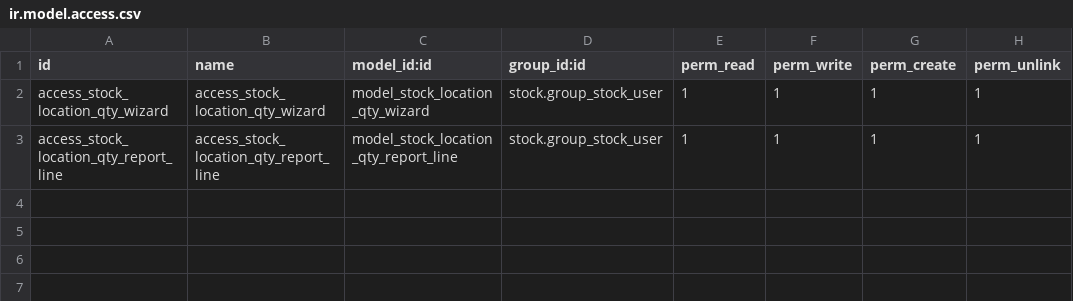
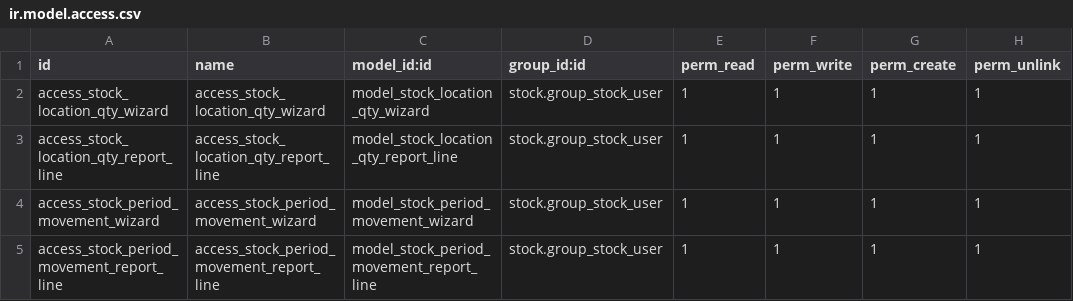
Before and after one commit to Anabtawi-Invest/Anabtawi-Group, a CSV file: stock_location_qty_report/security/ir.model.access.csv, drawn as a sheet.

Commit message:
Stock Location Quantity Report

```diff
--- a/stock_location_qty_report/security/ir.model.access.csv
+++ b/stock_location_qty_report/security/ir.model.access.csv
@@ -3 +3,3 @@ access_stock_location_qty_wizard,access_stock_location_qty_wizard,model_stock_lo
 access_stock_location_qty_report_line,access_stock_location_qty_report_line,model_stock_location_qty_report_line,stock.group_stock_user,1,1,1,1
+access_stock_period_movement_wizard,access_stock_period_movement_wizard,model_stock_period_movement_wizard,stock.group_stock_user,1,1,1,1
+access_stock_period_movement_report_line,access_stock_period_movement_report_line,model_stock_period_movement_report_line,stock.group_stock_user,1,1,1,1
```
Also changed, not shown: 7 other files.
